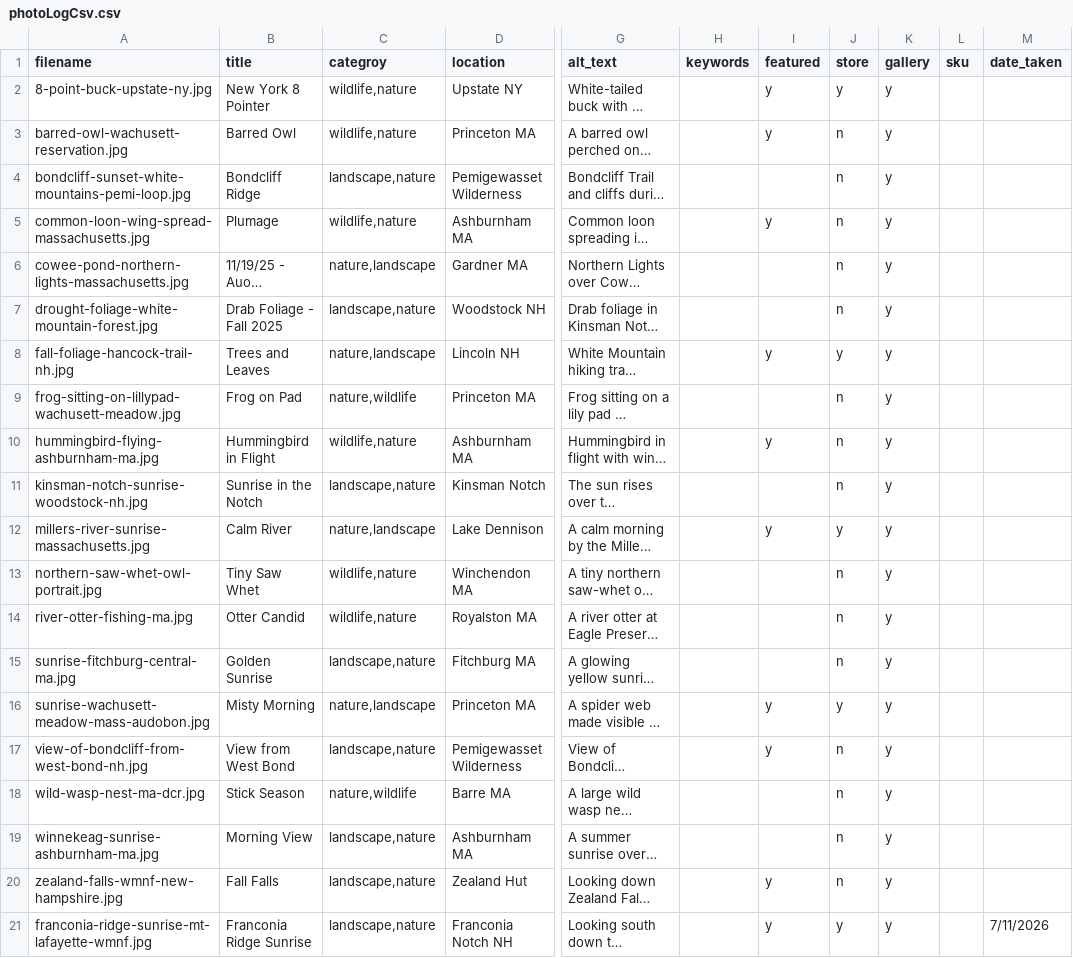
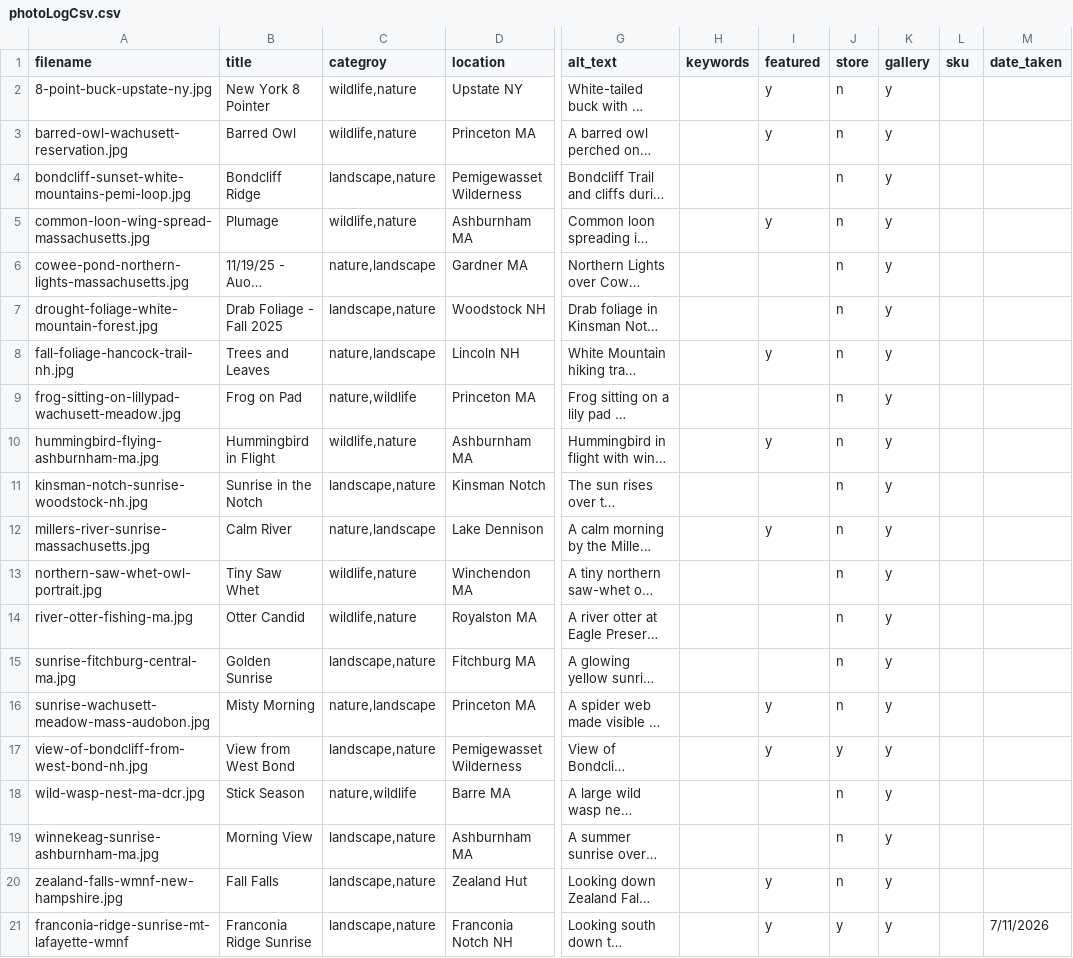
Before and after one commit to zachcomeau/zach-comeau-photography, a CSV file: data/photoLogCsv.csv, drawn as a sheet; only a part is shown, gaps mark what is left out; long unchanged cells end in …; the diff names each change by its address in the sheet, - before the commit and + after, or states it on an @@ line.

```diff
--- a/data/photoLogCsv.csv
+++ b/data/photoLogCsv.csv
-J2 (store): y
+J2 (store): n
-J8 (store): y
+J8 (store): n
-J12 (store): y
+J12 (store): n
-J16 (store): y
+J16 (store): n
-J17 (store): n
+J17 (store): y
-A21 (filename): franconia-ridge-sunrise-mt-lafayette-wmnf.jpg
+A21 (filename): franconia-ridge-sunrise-mt-lafayette-wmnf
```
Also changed, not shown: data/printOfferings.csv, 9 other files.
